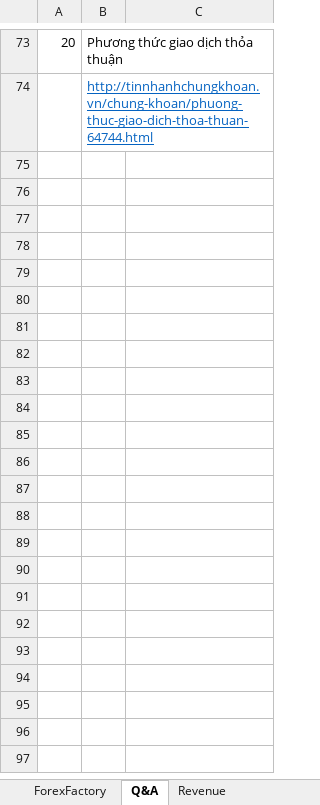
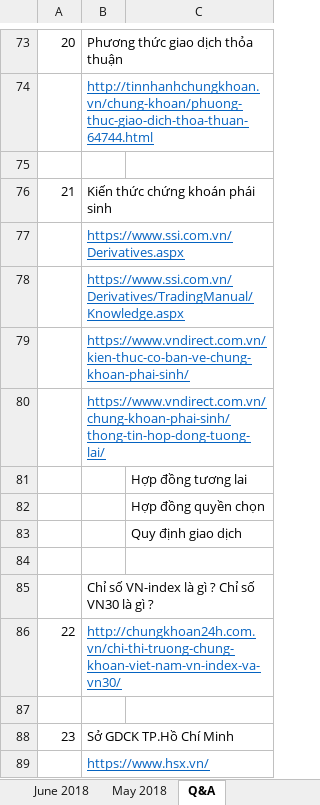
Before and after one commit to luongquoctay87/Documents, an Excel workbook: Monthly Statement.xlsx, sheet Q&A, drawn as a sheet; only a part is shown, gaps mark what is left out; values as stored, in another font and other column widths than the file's, no borders; the diff names each change by its address in the sheet, - before the commit and + after, or states it on an @@ line.

Commit message:
Update Q&A Chứng khoán phái sinh là gì ?

```diff
--- a/Monthly Statement.xlsx (sheet Q&A)
+++ b/Monthly Statement.xlsx (sheet Q&A)
-sheet tab: ForexFactory
+row 75: (empty)
+row 76: 21 | Kiến thức chứng khoán phái sinh
+row 77:  | https://www.ssi.com.vn/Derivatives.aspx
+row 78:  | https://www.ssi.com.vn/Derivatives/TradingManual/Knowledge.aspx
+row 79:  | https://www.vndirect.com.vn/kien-thuc-co-ban-ve-chung-khoan-phai-sinh/
+row 80:  | https://www.vndirect.com.vn/chung-khoan-phai-sinh/thong-tin-hop-dong-tuong-lai/
+row 81:  |  | Hợp đồng tương lai
+row 82:  |  | Hợp đồng quyền chọn
+row 83:  |  | Quy định giao dịch
+row 84: (empty)
+row 85:  | Chỉ số VN-index là gì ? Chỉ số VN30 là gì ?
+row 86: 22 | http://chungkhoan24h.com.vn/chi-thi-truong-chung-khoan-viet-nam-vn-index-va-vn30/
+row 87: (empty)
+row 88: 23 | Sở GDCK TP.Hồ Chí Minh
+row 89:  | https://www.hsx.vn/
```
Also changed, not shown: other sheet tabs, charts or pictures.
